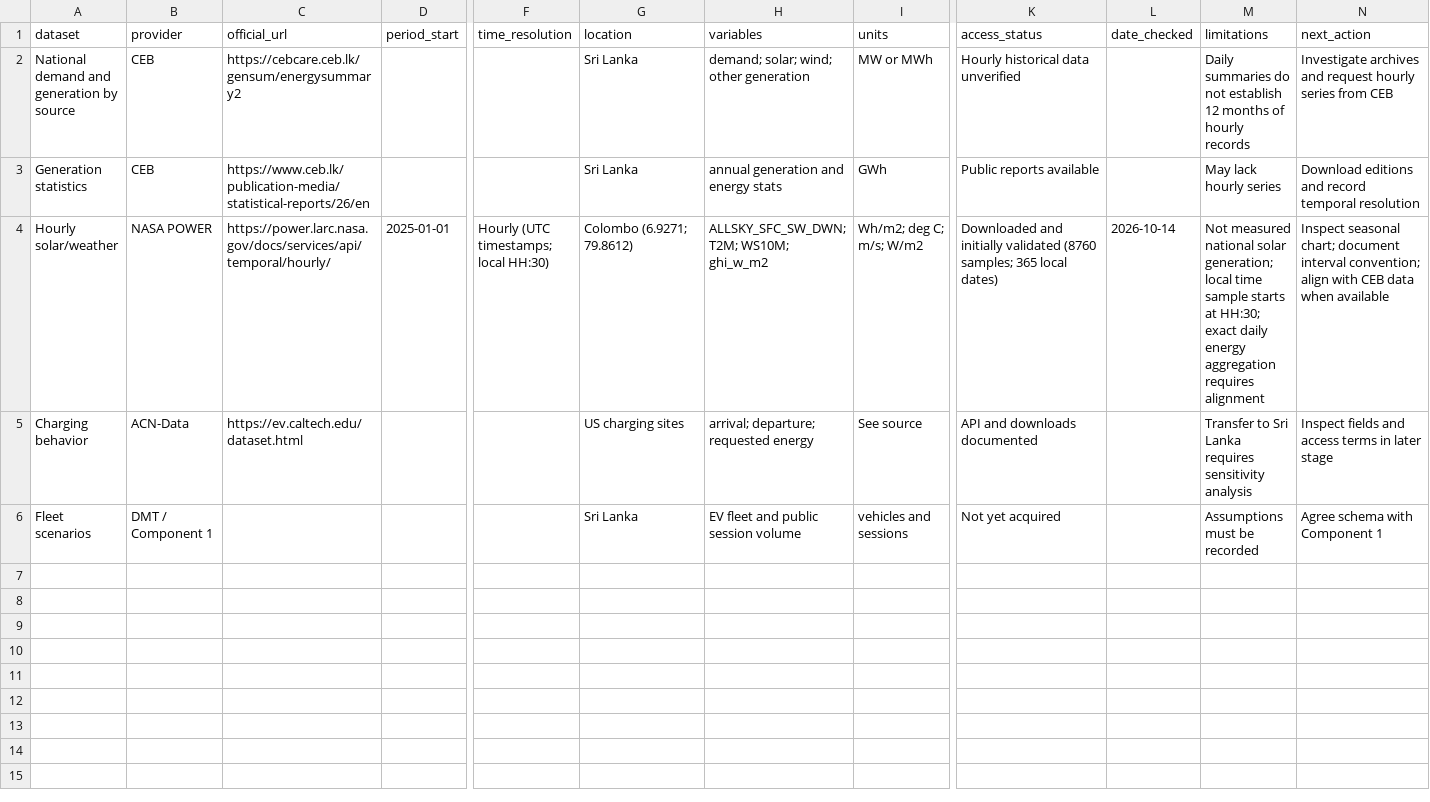
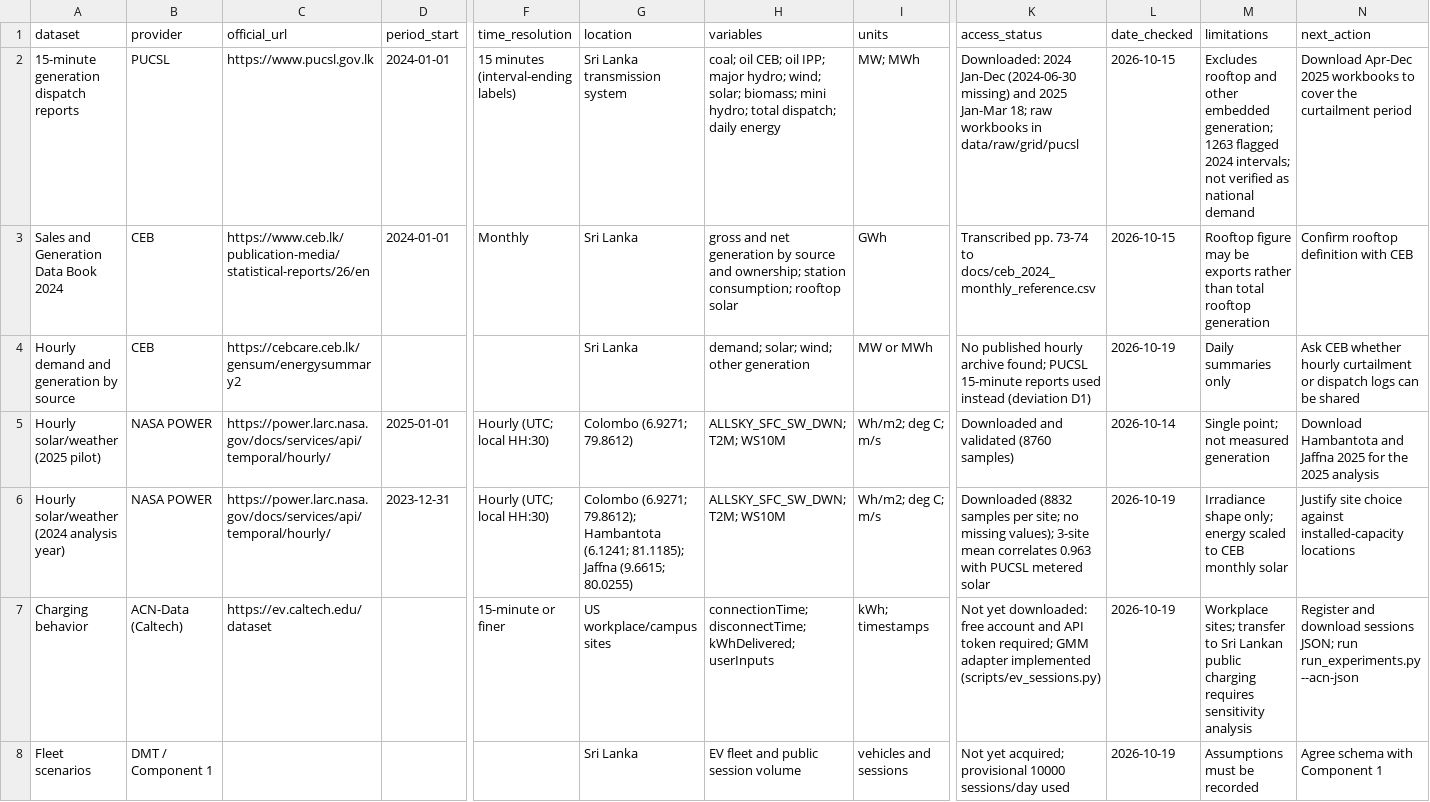
Before and after one commit to AshenIsuruWijesuriya/grid-pulse-ev, a CSV file: docs/data_inventory.csv, drawn as a sheet; only a part is shown, gaps mark what is left out; removed rows and columns are numbered as before the commit, all else as after; rows hold the shown columns only; the diff names each change by its address in the sheet, - before the commit and + after, or states it on an @@ line.

Commit message:
Implement EV charging scheduling strategies and associated tests
- Added `schedule_ev_charging.py` to implement various charging strategies including uncontrolled, solar-following, and curtailment-aware.
- Developed the `DayProblem` class to encapsulate the problem structure for daily EV charging sessions.
- Implemented linear programming solutions for optimizing charging schedules based on grid signals.
- Created tests for the new scheduling functionality in `test_scheduler.py`, covering various scenarios and edge cases.
- Introduced synthetic data generation for testing in `test_ev_sessions.py`, `test_forecast_grid.py`, `test_grid_scenario.py`, and `test_run_experiments.py`.
- Ensured comprehensive coverage of edge cases and validation of constraints in the scheduling logic.

```diff
--- a/docs/data_inventory.csv
+++ b/docs/data_inventory.csv
+row 2: 15-minute generation dispatch reports | PUCSL | https://www.pucsl.gov.lk | 2024-01-01 | 15 minutes (interval-ending labels) | Sri Lanka transmission system | coal; oil CEB; oil IPP; major hydro; wind; solar; biomass; mini hydro; total dispatch; daily energy | MW; MWh | Downloaded: 2024 Jan-Dec (2024-06-30 missing) and 2025 Jan-Mar 18; raw workbooks in data/raw/grid/pucsl | 2026-10-15 | Excludes rooftop and other embedded generation; 1263 flagged 2024 intervals; not verified as national demand | Download Apr-Dec 2025 workbooks to cover the curtailment period
+row 3: Sales and Generation Data Book 2024 | CEB | https://www.ceb.lk/publication-media/statistical-reports/26/en | 2024-01-01 | Monthly | Sri Lanka | gross and net generation by source and ownership; station consumption; rooftop solar | GWh | Transcribed pp. 73-74 to docs/ceb_2024_monthly_reference.csv | 2026-10-15 | Rooftop figure may be exports rather than total rooftop generation | Confirm rooftop definition with CEB
-A4 (dataset): National demand and generation by source
+A4 (dataset): Hourly demand and generation by source
-K4 (access_status): Hourly historical data unverified
+K4 (access_status): No published hourly archive found; PUCSL 15-minute reports used instead (deviation D1)
-L4 (date_checked): (empty)
+L4 (date_checked): 2026-10-19
-M4 (limitations): Daily summaries do not establish 12 months of hourly records
+M4 (limitations): Daily summaries only
-N4 (next_action): Investigate archives and request hourly series from CEB
+N4 (next_action): Ask CEB whether hourly curtailment or dispatch logs can be shared
-row 3: Generation statistics | CEB | https://www.ceb.lk/publication-media/statistical-reports/26/en |  |  | Sri Lanka | annual generation and energy stats | GWh | Public reports available |  | May lack hourly series | Download editions and record temporal resolution
-A5 (dataset): Hourly solar/weather
+A5 (dataset): Hourly solar/weather (2025 pilot)
-F5 (time_resolution): Hourly (UTC timestamps; local HH:30)
+F5 (time_resolution): Hourly (UTC; local HH:30)
-H5 (variables): ALLSKY_SFC_SW_DWN; T2M; WS10M; ghi_w_m2
+H5 (variables): ALLSKY_SFC_SW_DWN; T2M; WS10M
-I5 (units): Wh/m2; deg C; m/s; W/m2
+I5 (units): Wh/m2; deg C; m/s
-K5 (access_status): Downloaded and initially validated (8760 samples; 365 local dates)
+K5 (access_status): Downloaded and validated (8760 samples)
-M5 (limitations): Not measured national solar generation; local time sample starts at HH:30; exact daily energy aggregation requires alignment
+M5 (limitations): Single point; not measured generation
-N5 (next_action): Inspect seasonal chart; document interval convention; align with CEB data when available
+N5 (next_action): Download Hambantota and Jaffna 2025 for the 2025 analysis
+row 6: Hourly solar/weather (2024 analysis year) | NASA POWER | https://power.larc.nasa.gov/docs/services/api/temporal/hourly/ | 2023-12-31 | Hourly (UTC; local HH:30) | Colombo (6.9271; 79.8612); Hambantota (6.1241; 81.1185); Jaffna (9.6615; 80.0255) | ALLSKY_SFC_SW_DWN; T2M; WS10M | Wh/m2; deg C; m/s | Downloaded (8832 samples per site; no missing values); 3-site mean correlates 0.963 with PUCSL metered solar | 2026-10-19 | Irradiance shape only; energy scaled to CEB monthly solar | Justify site choice against installed-capacity locations
-B7 (provider): ACN-Data
+B7 (provider): ACN-Data (Caltech)
-C7 (official_url): https://ev.caltech.edu/dataset.html
+C7 (official_url): https://ev.caltech.edu/dataset
-F7 (time_resolution): (empty)
+F7 (time_resolution): 15-minute or finer
-G7 (location): US charging sites
+G7 (location): US workplace/campus sites
-H7 (variables): arrival; departure; requested energy
+H7 (variables): connectionTime; disconnectTime; kWhDelivered; userInputs
-I7 (units): See source
+I7 (units): kWh; timestamps
-K7 (access_status): API and downloads documented
+K7 (access_status): Not yet downloaded: free account and API token required; GMM adapter implemented (scripts/ev_sessions.py)
-L7:L8 (date_checked): (empty)
+L7:L8 (date_checked): 2026-10-19
-M7 (limitations): Transfer to Sri Lanka requires sensitivity…
+M7 (limitations): Workplace sites; transfer to Sri Lankan public charging requires sensitivity…
-N7 (next_action): Inspect fields and access terms in later stage
+N7 (next_action): Register and download sessions JSON; run run_experiments.py --acn-json
-K8 (access_status): Not yet acquired
+K8 (access_status): Not yet acquired; provisional 10000 sessions/day used
```
Also changed, not shown: 17 other files.
